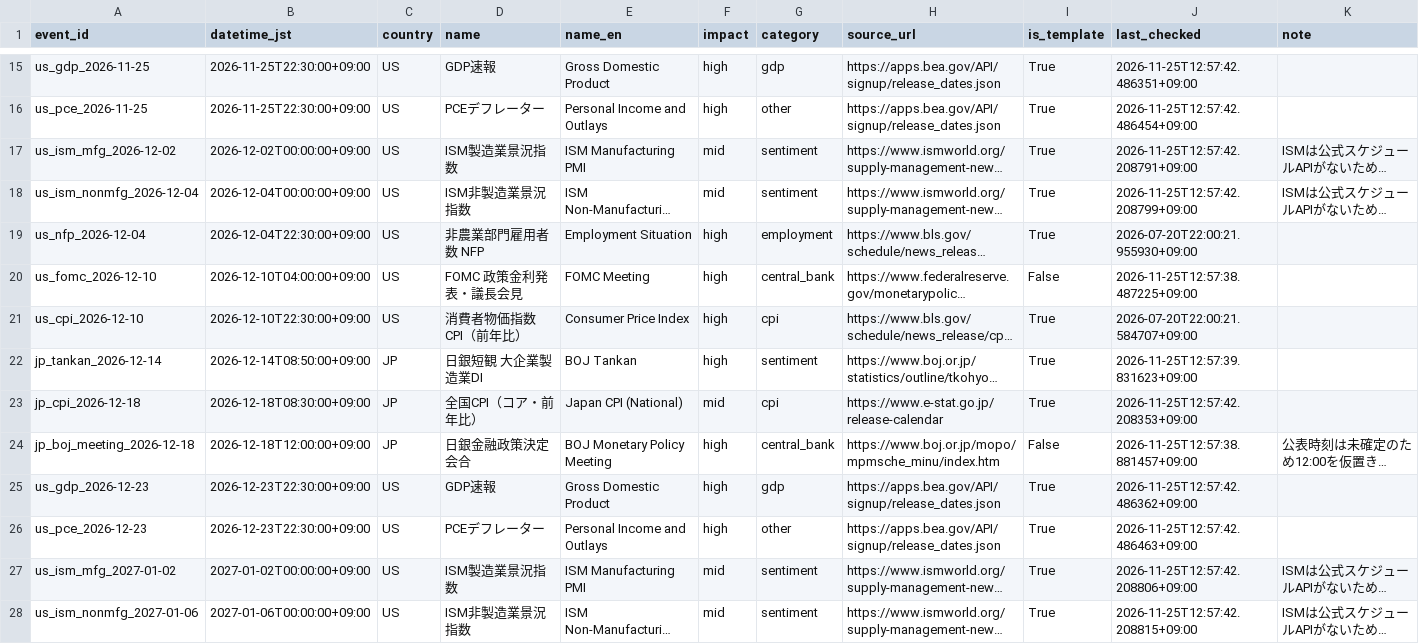
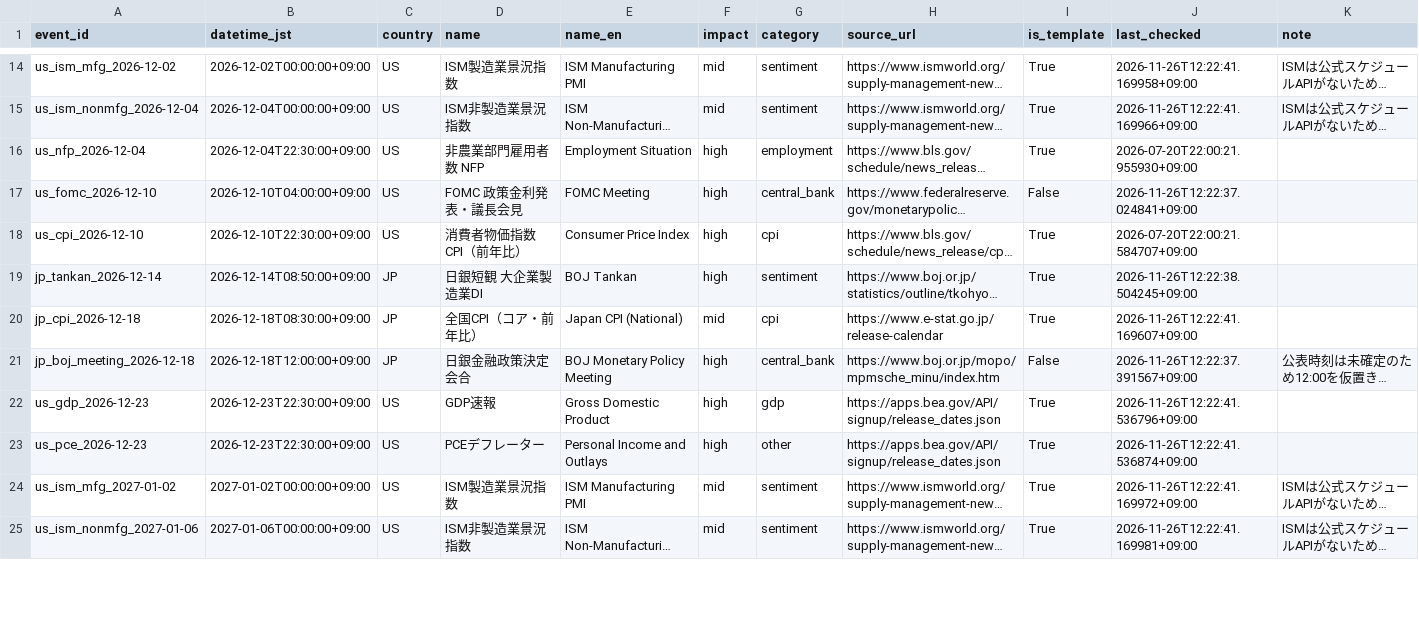
Before and after one commit to bizyusukef-ship-it/market-radar, a CSV file: event_master.csv, drawn as a sheet; only a part is shown, gaps mark what is left out; long unchanged cells end in …; removed rows and columns are numbered as before the commit, all else as after; the diff covers the shown part only; the diff names each change by its address in the sheet, - before the commit and + after, or states it on an @@ line.

```diff
--- a/event_master.csv
+++ b/event_master.csv
-row 15: us_gdp_2026-11-25 | 2026-11-25T22:30:00+09:00 | US | GDP速報 | Gross Domestic Product | high | gdp | https://apps.bea.gov/API/signup/release_dates.json | True | 2026-11-25T12:57:42.486351+09:00
-row 16: us_pce_2026-11-25 | 2026-11-25T22:30:00+09:00 | US | PCEデフレーター | Personal Income and Outlays | high | other | https://apps.bea.gov/API/signup/release_dates.json | True | 2026-11-25T12:57:42.486454+09:00
-J14 (last_checked): 2026-11-25T12:57:42.208791+09:00
+J14 (last_checked): 2026-11-26T12:22:41.169958+09:00
-J15 (last_checked): 2026-11-25T12:57:42.208799+09:00
+J15 (last_checked): 2026-11-26T12:22:41.169966+09:00
-J17 (last_checked): 2026-11-25T12:57:38.487225+09:00
+J17 (last_checked): 2026-11-26T12:22:37.024841+09:00
-J19 (last_checked): 2026-11-25T12:57:39.831623+09:00
+J19 (last_checked): 2026-11-26T12:22:38.504245+09:00
-J20 (last_checked): 2026-11-25T12:57:42.208353+09:00
+J20 (last_checked): 2026-11-26T12:22:41.169607+09:00
-J21 (last_checked): 2026-11-25T12:57:38.881457+09:00
+J21 (last_checked): 2026-11-26T12:22:37.391567+09:00
-J22 (last_checked): 2026-11-25T12:57:42.486362+09:00
+J22 (last_checked): 2026-11-26T12:22:41.536796+09:00
-J23 (last_checked): 2026-11-25T12:57:42.486463+09:00
+J23 (last_checked): 2026-11-26T12:22:41.536874+09:00
-J24 (last_checked): 2026-11-25T12:57:42.208806+09:00
+J24 (last_checked): 2026-11-26T12:22:41.169972+09:00
-J25 (last_checked): 2026-11-25T12:57:42.208815+09:00
+J25 (last_checked): 2026-11-26T12:22:41.169981+09:00
```
Also changed, not shown: 1 removed row and 59 edited cells elsewhere in this file, 3 other files.
